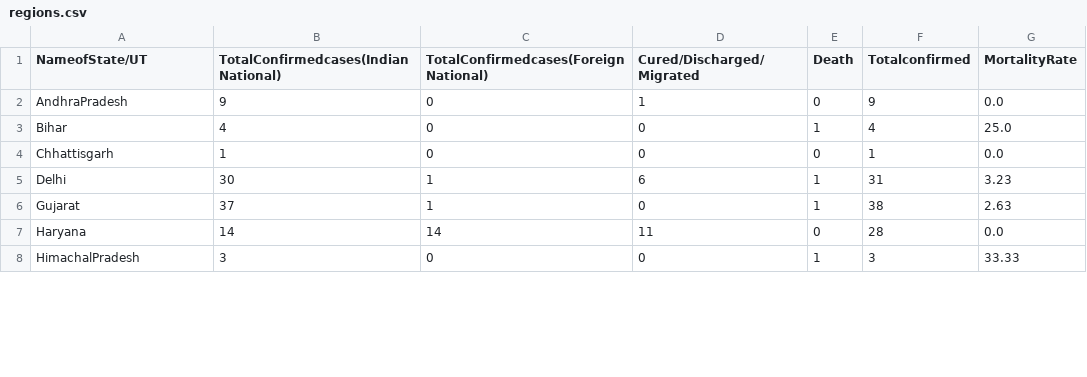
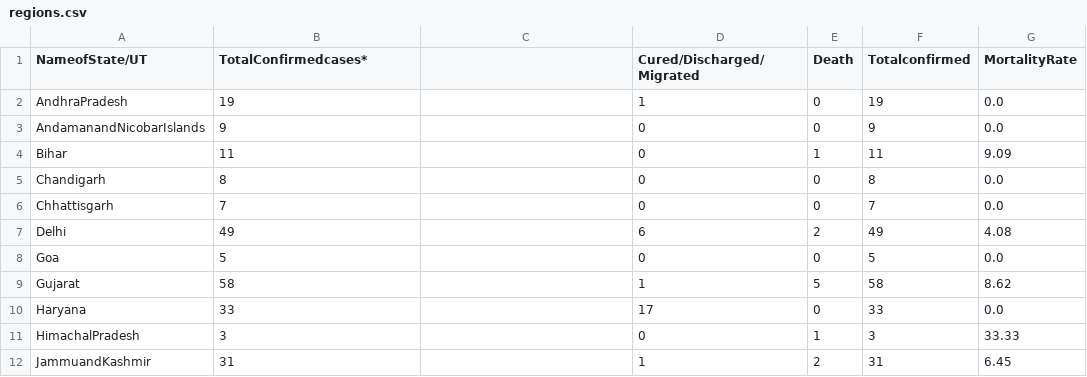
Before and after one commit to satishkumarav/convid19, a CSV file: datasets/india/regions.csv, drawn as a sheet; only a part is shown; the diff covers the shown part only.

```diff
--- a/datasets/india/regions.csv
+++ b/datasets/india/regions.csv
@@ -1,8 +1,12 @@
-NameofState/UT,TotalConfirmedcases(IndianNational),TotalConfirmedcases(ForeignNational),Cured/Discharged/Migrated,Death,Totalconfirmed,MortalityRate
-AndhraPradesh,9,0,1,0,9,0.0
-Bihar,4,0,0,1,4,25.0
-Chhattisgarh,1,0,0,0,1,0.0
-Delhi,30,1,6,1,31,3.23
-Gujarat,37,1,0,1,38,2.63
-Haryana,14,14,11,0,28,0.0
-HimachalPradesh,3,0,0,1,3,33.33
+NameofState/UT,TotalConfirmedcases*,,Cured/Discharged/Migrated,Death,Totalconfirmed,MortalityRate
+AndhraPradesh,19,,1,0,19,0.0
+AndamanandNicobarIslands,9,,0,0,9,0.0
+Bihar,11,,0,1,11,9.09
+Chandigarh,8,,0,0,8,0.0
+Chhattisgarh,7,,0,0,7,0.0
+Delhi,49,,6,2,49,4.08
+Goa,5,,0,0,5,0.0
+Gujarat,58,,1,5,58,8.62
+Haryana,33,,17,0,33,0.0
+HimachalPradesh,3,,0,1,3,33.33
+JammuandKashmir,31,,1,2,31,6.45
```
Also changed, not shown: 1 added row, 4 removed rows and 54 edited cells elsewhere in this file, datasets/india/regions_ts.csv, 4 other files.
